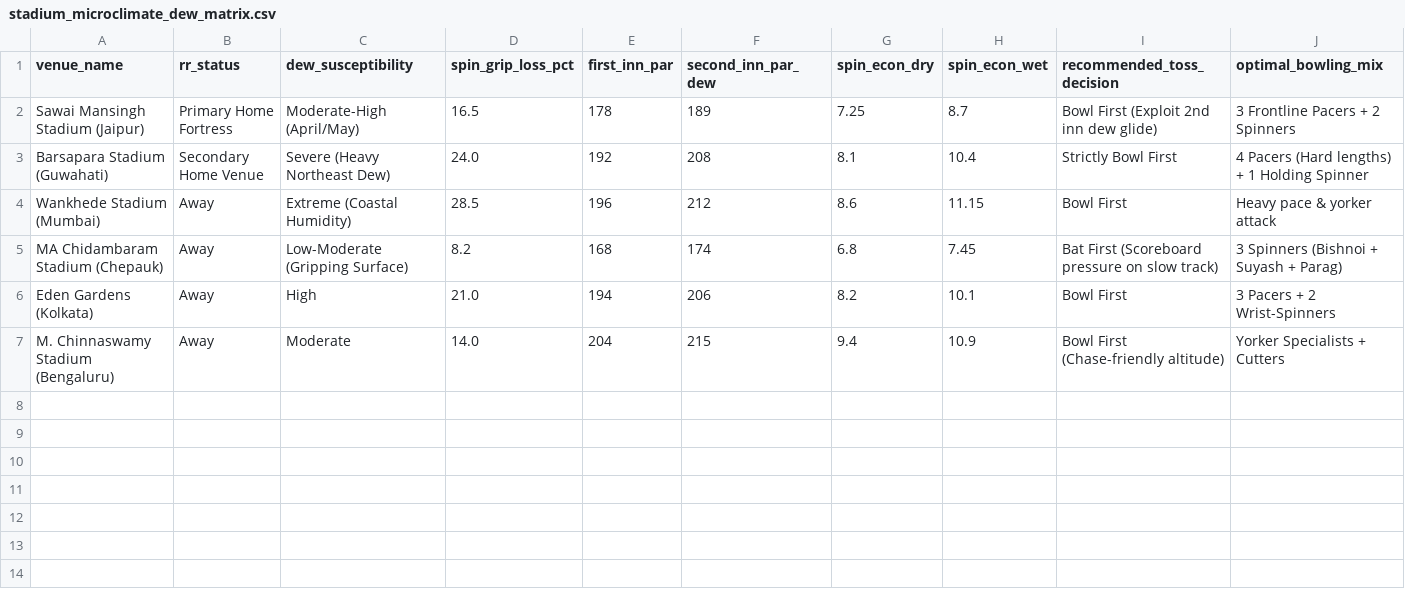
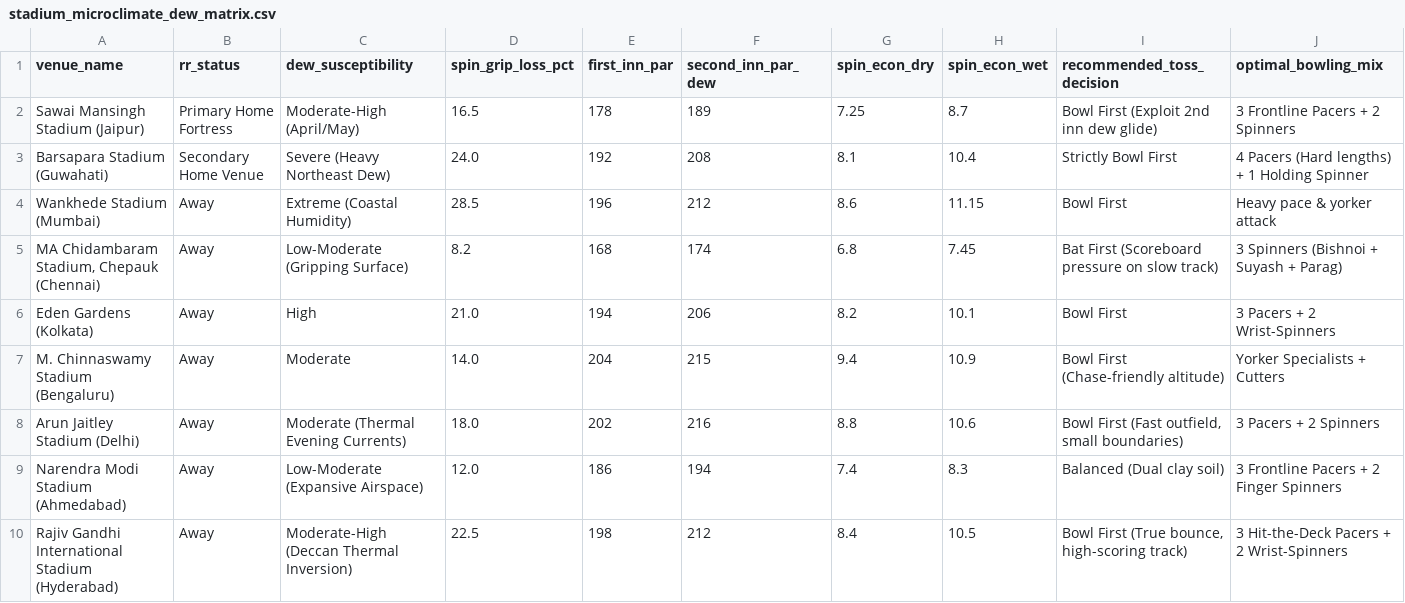
Before and after one commit to Premchandyadav369/RajasthanRoyals, a CSV file: outputs/stadium_microclimate_dew_matrix.csv, drawn as a sheet; the diff names each change by its address in the sheet, - before the commit and + after, or states it on an @@ line.

Commit message:
fix(analytics): apply Bayesian sample shrinkage to calibrate RPI, set Klaasen/Bumrah benchmarks, and resolve venue blindspots

```diff
--- a/outputs/stadium_microclimate_dew_matrix.csv
+++ b/outputs/stadium_microclimate_dew_matrix.csv
-A5 (venue_name): MA Chidambaram Stadium (Chepauk)
+A5 (venue_name): MA Chidambaram Stadium, Chepauk (Chennai)
+row 8: Arun Jaitley Stadium (Delhi) | Away | Moderate (Thermal Evening Currents) | 18.0 | 202 | 216 | 8.8 | 10.6 | Bowl First (Fast outfield, small boundaries) | 3 Pacers + 2 Spinners
+row 9: Narendra Modi Stadium (Ahmedabad) | Away | Low-Moderate (Expansive Airspace) | 12.0 | 186 | 194 | 7.4 | 8.3 | Balanced (Dual clay soil) | 3 Frontline Pacers + 2 Finger Spinners
+row 10: Rajiv Gandhi International Stadium (Hyderabad) | Away | Moderate-High (Deccan Thermal Inversion) | 22.5 | 198 | 212 | 8.4 | 10.5 | Bowl First (True bounce, high-scoring track) | 3 Hit-the-Deck Pacers + 2 Wrist-Spinners
```
Also changed, not shown: 3 other files.
